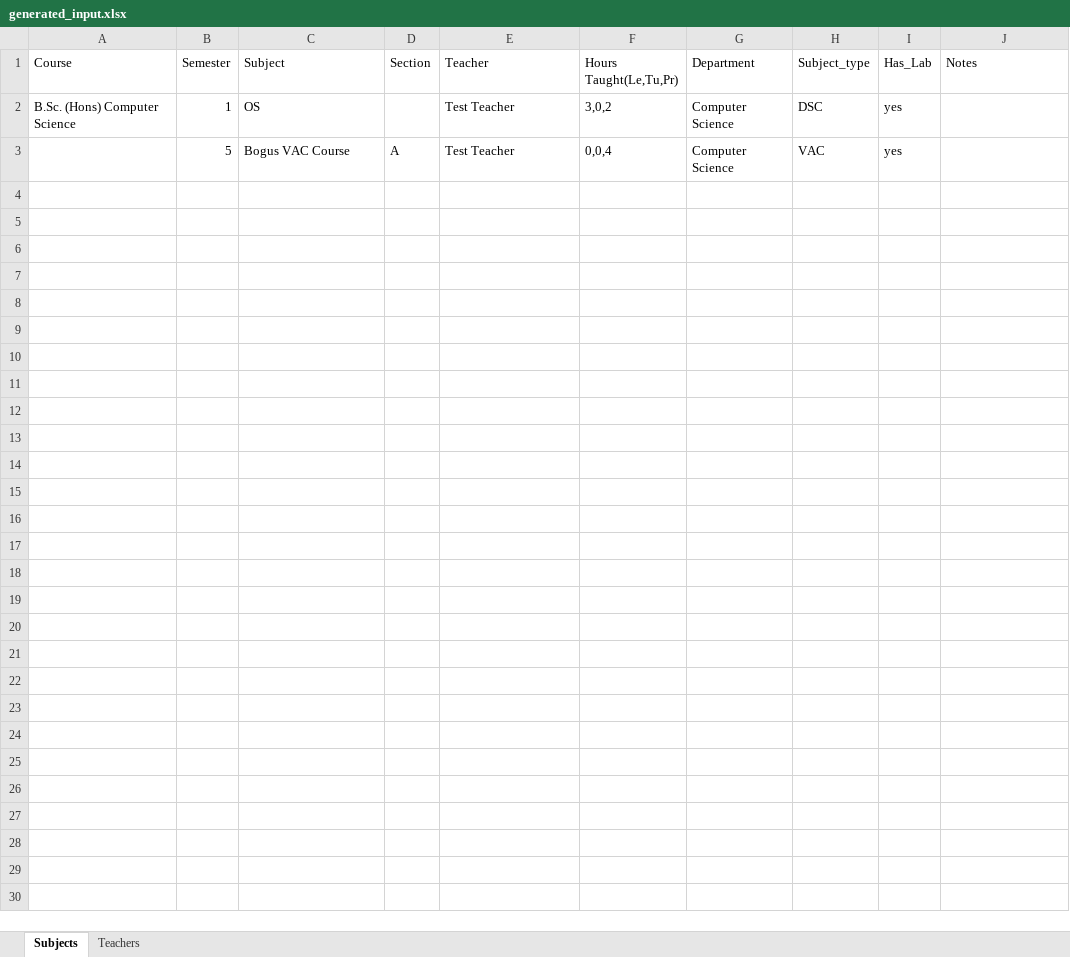
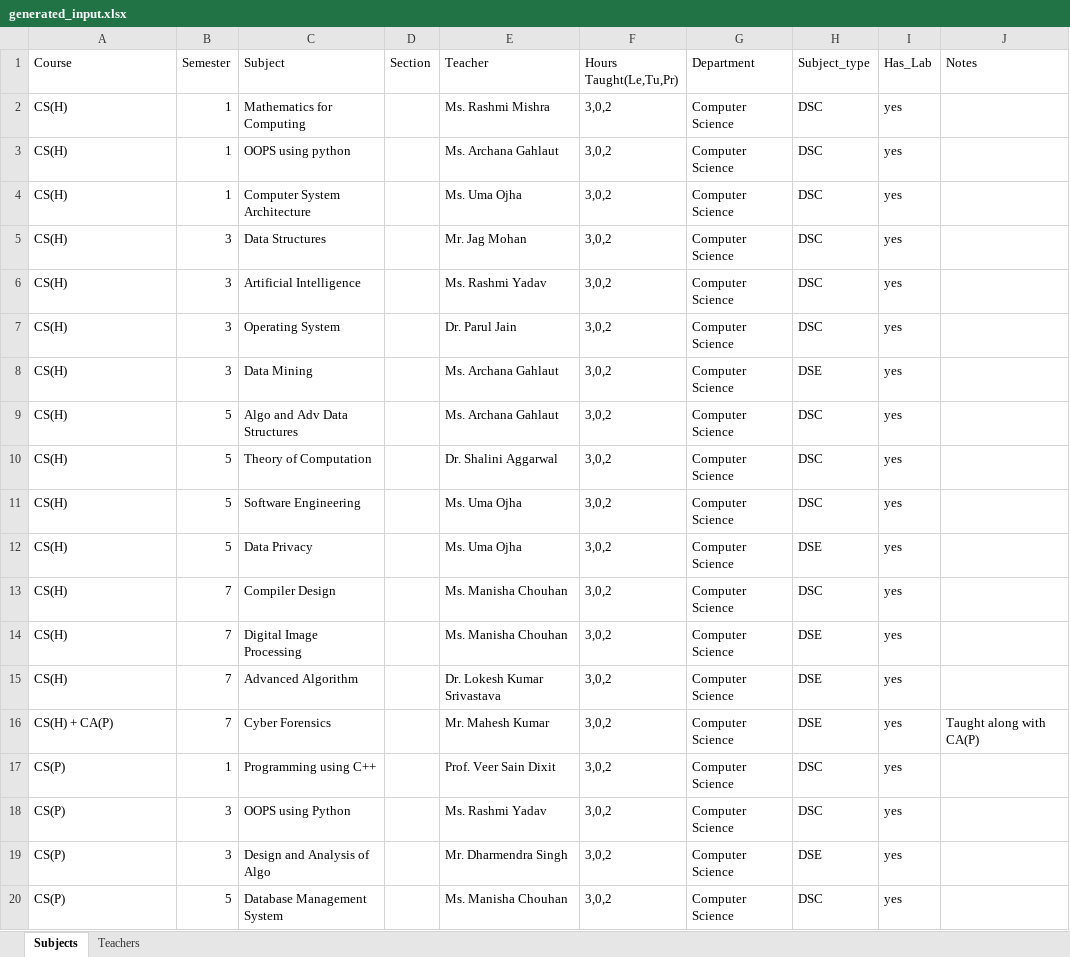
Before and after one commit to yashbagri0/timetable_gen, an Excel workbook: project/inputs/generated_input.xlsx, sheet Subjects, drawn as a sheet; only a part is shown; values as stored, in another font and other column widths than the file's, no borders; removed rows and columns are numbered as before the commit, all else as after; the diff covers the shown part only; the diff names each change by its address in the sheet, - before the commit and + after, or states it on an @@ line.

```diff
--- a/project/inputs/generated_input.xlsx (sheet Subjects)
+++ b/project/inputs/generated_input.xlsx (sheet Subjects)
+row 2: CS(H) | 1 | Mathematics for Computing |  | Ms. Rashmi Mishra | 3,0,2 | Computer Science | DSC | yes
-A3 (Course): B.Sc. (Hons) Computer Science
+A3 (Course): CS(H)
-C3 (Subject): OS
+C3 (Subject): OOPS using python
-E3 (Teacher): Test Teacher
+E3 (Teacher): Ms. Archana Gahlaut
-row 3:  | 5 | Bogus VAC Course | A | Test Teacher | 0,0,4 | Computer Science | VAC | yes
+row 4: CS(H) | 1 | Computer System Architecture |  | Ms. Uma Ojha | 3,0,2 | Computer Science | DSC | yes
+row 5: CS(H) | 3 | Data Structures |  | Mr. Jag Mohan | 3,0,2 | Computer Science | DSC | yes
+row 6: CS(H) | 3 | Artificial Intelligence |  | Ms. Rashmi Yadav | 3,0,2 | Computer Science | DSC | yes
+row 7: CS(H) | 3 | Operating System |  | Dr. Parul Jain | 3,0,2 | Computer Science | DSC | yes
+row 8: CS(H) | 3 | Data Mining |  | Ms. Archana Gahlaut | 3,0,2 | Computer Science | DSE | yes
+row 9: CS(H) | 5 | Algo and Adv Data Structures |  | Ms. Archana Gahlaut | 3,0,2 | Computer Science | DSC | yes
+row 10: CS(H) | 5 | Theory of Computation |  | Dr. Shalini Aggarwal | 3,0,2 | Computer Science | DSC | yes
+row 11: CS(H) | 5 | Software Engineering |  | Ms. Uma Ojha | 3,0,2 | Computer Science | DSC | yes
+row 12: CS(H) | 5 | Data Privacy |  | Ms. Uma Ojha | 3,0,2 | Computer Science | DSE | yes
+row 13: CS(H) | 7 | Compiler Design |  | Ms. Manisha Chouhan | 3,0,2 | Computer Science | DSC | yes
+row 14: CS(H) | 7 | Digital Image Processing |  | Ms. Manisha Chouhan | 3,0,2 | Computer Science | DSE | yes
+row 15: CS(H) | 7 | Advanced Algorithm |  | Dr. Lokesh Kumar Srivastava | 3,0,2 | Computer Science | DSE | yes
+row 16: CS(H) + CA(P) | 7 | Cyber Forensics |  | Mr. Mahesh Kumar | 3,0,2 | Computer Science | DSE | yes | Taught along with CA(P)
+row 17: CS(P) | 1 | Programming using C++ |  | Prof. Veer Sain Dixit | 3,0,2 | Computer Science | DSC | yes
+row 18: CS(P) | 3 | OOPS using Python |  | Ms. Rashmi Yadav | 3,0,2 | Computer Science | DSC | yes
+row 19: CS(P) | 3 | Design and Analysis of Algo |  | Mr. Dharmendra Singh | 3,0,2 | Computer Science | DSE | yes
+row 20: CS(P) | 5 | Database Management System |  | Ms. Manisha Chouhan | 3,0,2 | Computer Science | DSC | yes
```
Also changed, not shown: 22 added rows elsewhere in this sheet, sheet Teachers, 13 other files.
